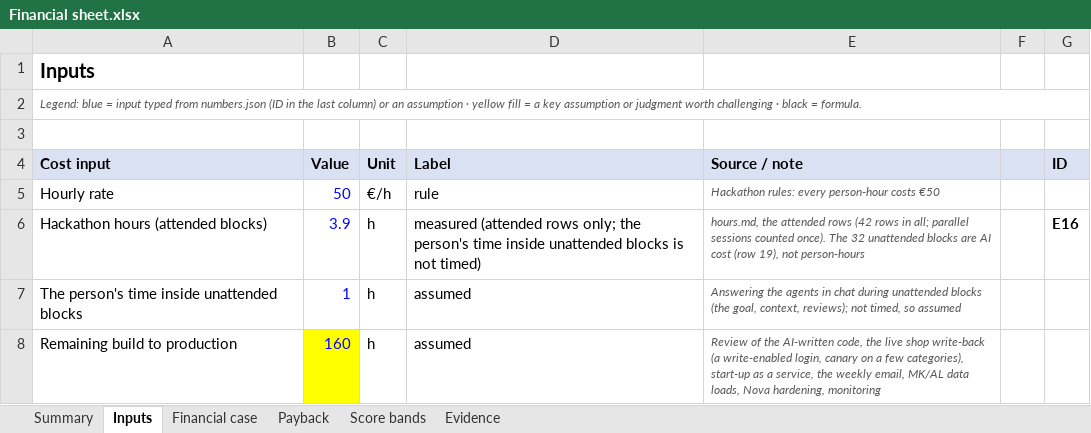
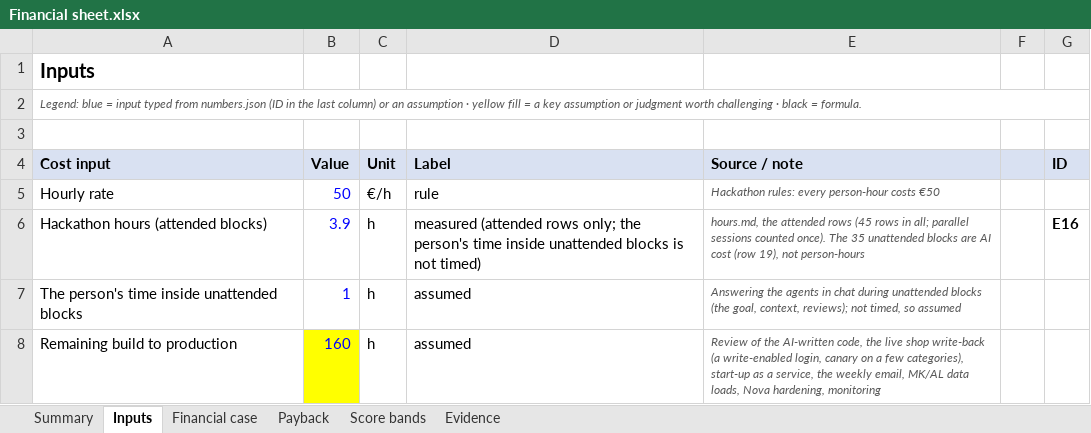
Before and after one commit to shkumbimgjirafa/Gjirafa-DynamicDiscounts, an Excel workbook: docs/hackathon-2026/Financial sheet.xlsx, sheet Inputs, drawn as a sheet; only a part is shown; values as stored, in another font and other column widths than the file's, no borders; the diff names each change by its address in the sheet, - before the commit and + after, or states it on an @@ line.

```diff
--- a/docs/hackathon-2026/Financial sheet.xlsx (sheet Inputs)
+++ b/docs/hackathon-2026/Financial sheet.xlsx (sheet Inputs)
-E6: …attended rows (42 rows in all; parallel sessions counted once). The 32 unattended blocks…
+E6: …attended rows (45 rows in all; parallel sessions counted once). The 35 unattended blocks…
```
Also changed, not shown: sheet Evidence, sheet Summary, 19 other files.
